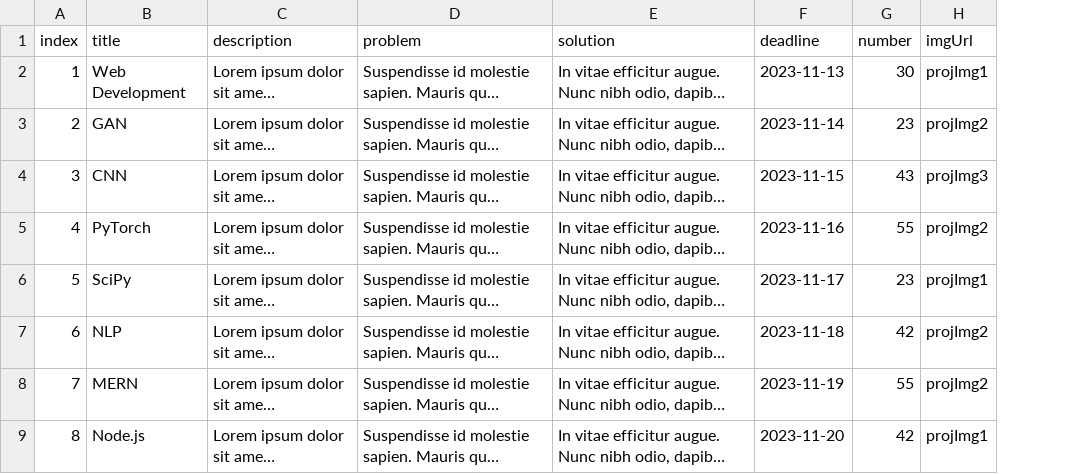
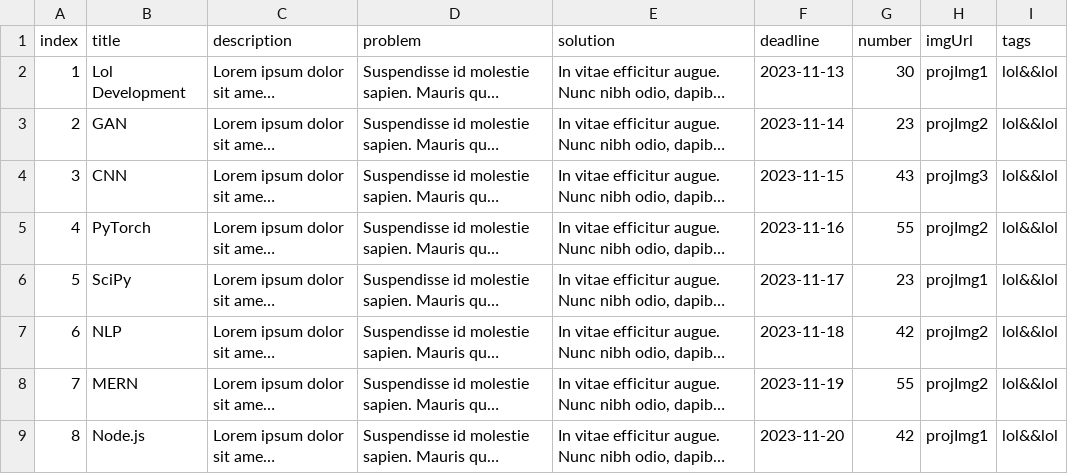
Before and after one commit to GDSC-IITK/Projects-Showcase, a CSV file: gdsc/src/components/unt.csv, drawn as a sheet; only a part is shown; long unchanged cells end in …; the diff names each change by its address in the sheet, - before the commit and + after, or states it on an @@ line.

```diff
--- a/gdsc/src/components/unt.csv
+++ b/gdsc/src/components/unt.csv
+column I (tags), rows 2-9: all lol&&lol
-B2 (title): Web Development
+B2 (title): Lol Development
```
Also changed, not shown: 33 other files.
